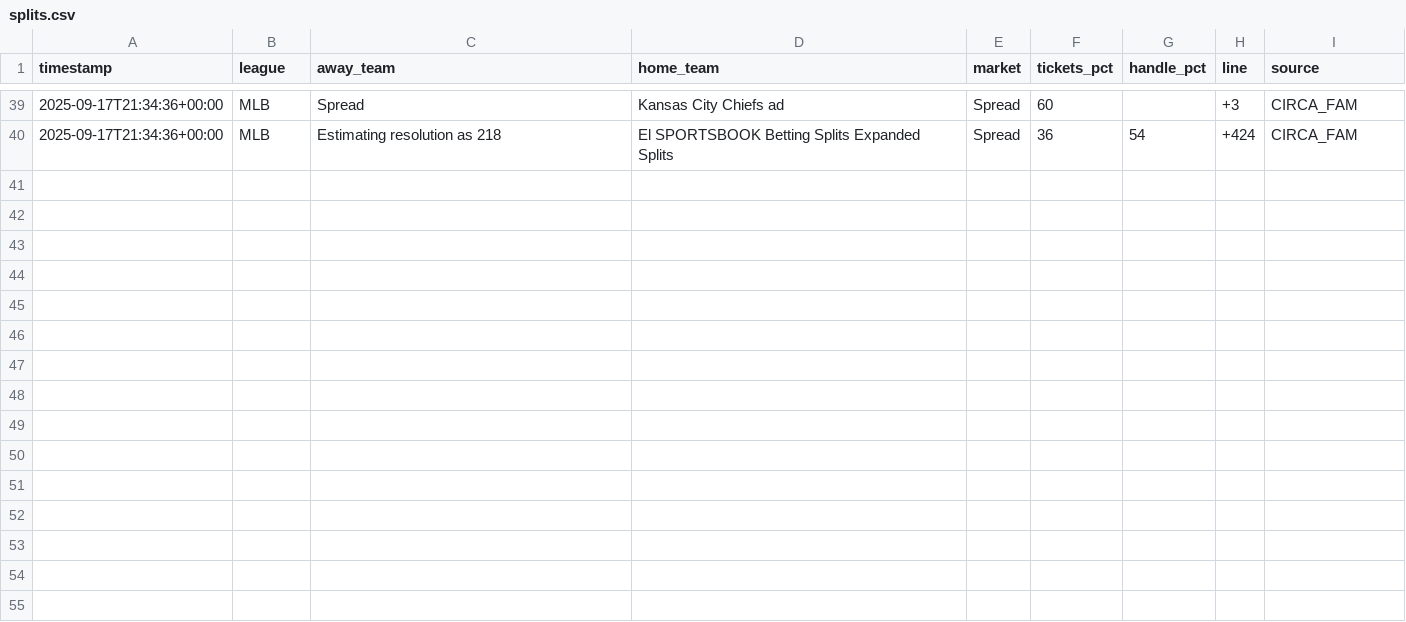
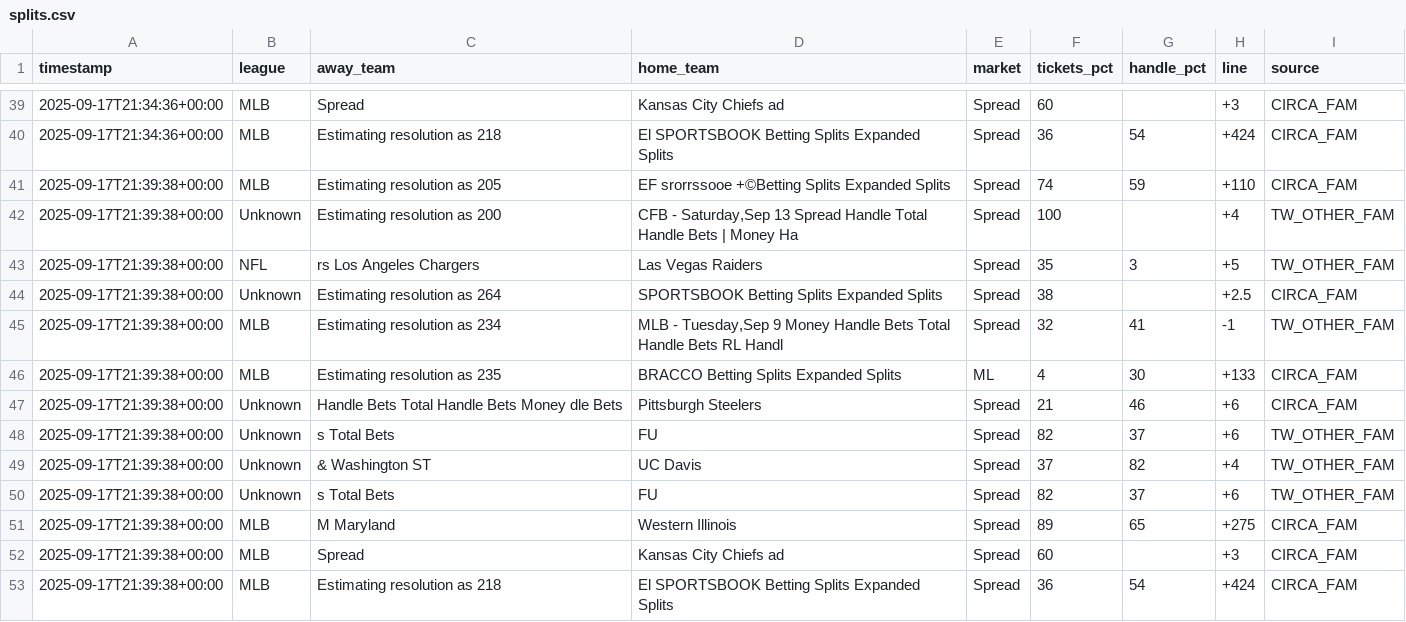
Before and after one commit to dannyjdalzell/splits-feed, a CSV file: splits.csv, drawn as a sheet; only a part is shown, gaps mark what is left out.

```diff
--- a/splits.csv
+++ b/splits.csv
@@ -40 +40,14 @@ timestamp,league,away_team,home_team,market,tickets_pct,handle_pct,line,source
 2025-09-17T21:34:36+00:00,MLB,Estimating resolution as 218,El SPORTSBOOK Betting Splits Expanded Splits,Spread,36,54,+424,CIRCA_FAM
+2025-09-17T21:39:38+00:00,MLB,Estimating resolution as 205,EF srorrssooe +©Betting Splits Expanded Splits,Spread,74,59,+110,CIRCA_FAM
+2025-09-17T21:39:38+00:00,Unknown,Estimating resolution as 200,"CFB - Saturday,Sep 13 Spread Handle Total Handle Bets | Money Ha",Spread,100,,+4,TW_OTHER_FAM
+2025-09-17T21:39:38+00:00,NFL,rs Los Angeles Chargers,Las Vegas Raiders,Spread,35,3,+5,TW_OTHER_FAM
+2025-09-17T21:39:38+00:00,Unknown,Estimating resolution as 264,SPORTSBOOK Betting Splits Expanded Splits,Spread,38,,+2.5,CIRCA_FAM
+2025-09-17T21:39:38+00:00,MLB,Estimating resolution as 234,"MLB - Tuesday,Sep 9 Money Handle Bets Total Handle Bets RL Handl",Spread,32,41,-1,TW_OTHER_FAM
+2025-09-17T21:39:38+00:00,MLB,Estimating resolution as 235,BRACCO Betting Splits Expanded Splits,ML,4,30,+133,CIRCA_FAM
+2025-09-17T21:39:38+00:00,Unknown,Handle Bets Total Handle Bets Money dle Bets,Pittsburgh Steelers,Spread,21,46,+6,CIRCA_FAM
+2025-09-17T21:39:38+00:00,Unknown,s Total Bets,FU,Spread,82,37,+6,TW_OTHER_FAM
+2025-09-17T21:39:38+00:00,Unknown,& Washington ST,UC Davis,Spread,37,82,+4,TW_OTHER_FAM
+2025-09-17T21:39:38+00:00,Unknown,s Total Bets,FU,Spread,82,37,+6,TW_OTHER_FAM
+2025-09-17T21:39:38+00:00,MLB,M Maryland,Western Illinois,Spread,89,65,+275,CIRCA_FAM
+2025-09-17T21:39:38+00:00,MLB,Spread,Kansas City Chiefs ad,Spread,60,,+3,CIRCA_FAM
+2025-09-17T21:39:38+00:00,MLB,Estimating resolution as 218,El SPORTSBOOK Betting Splits Expanded Splits,Spread,36,54,+424,CIRCA_FAM
```
